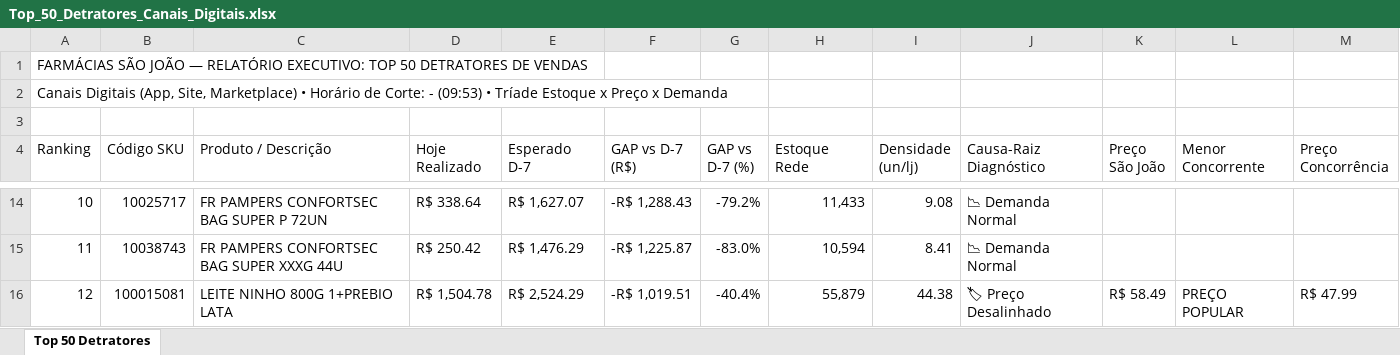
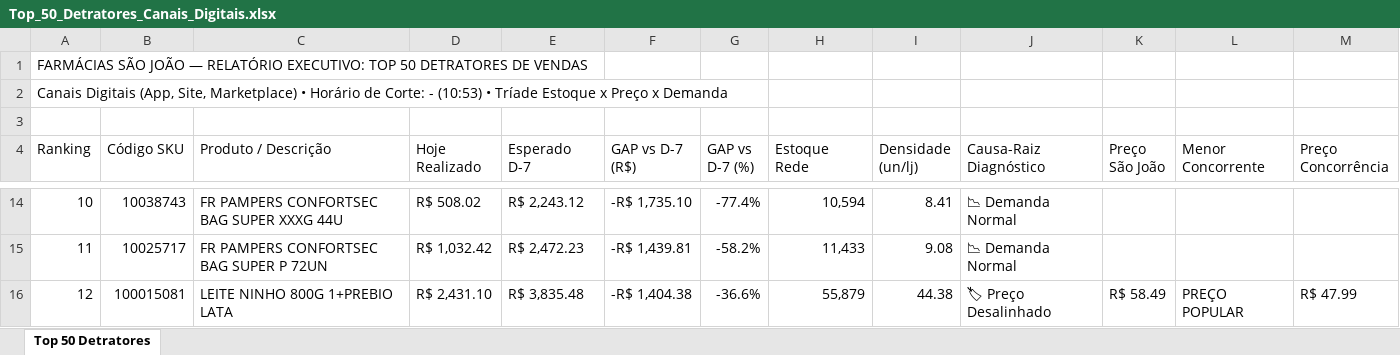
Before and after one commit to lukasg64-png/monitor-canais-digitais, an Excel workbook: data/Top_50_Detratores_Canais_Digitais.xlsx, sheet Top 50 Detratores, drawn as a sheet; only a part is shown, gaps mark what is left out; values as stored, in another font and other column widths than the file's, no cell formats; the diff covers the shown part only; the diff names each change by its address in the sheet, - before the commit and + after, or states it on an @@ line.

Commit message:
Auto-sync Qlik Sense Intraday (15/09/2026 11:20) [Corte: -]

```diff
--- a/data/Top_50_Detratores_Canais_Digitais.xlsx (sheet Top 50 Detratores)
+++ b/data/Top_50_Detratores_Canais_Digitais.xlsx (sheet Top 50 Detratores)
-A2 (Ranking): …Corte: - (09:53) • Tríade…
+A2 (Ranking): …Corte: - (10:53) • Tríade…
-B14 (Código SKU): 10025717
+B14 (Código SKU): 10038743
-C14 (Produto / Descrição): FR PAMPERS CONFORTSEC BAG SUPER P 72UN
+C14 (Produto / Descrição): FR PAMPERS CONFORTSEC BAG SUPER XXXG 44U
-D14 (Hoje Realizado): R$ 338.64
+D14 (Hoje Realizado): R$ 508.02
-E14 (Esperado D-7): R$ 1,627.07
+E14 (Esperado D-7): R$ 2,243.12
-F14 (GAP vs D-7 (R$)): -R$ 1,288.43
+F14 (GAP vs D-7 (R$)): -R$ 1,735.10
-G14 (GAP vs D-7 (%)): -79.2%
+G14 (GAP vs D-7 (%)): -77.4%
-H14 (Estoque Rede): 11,433
+H14 (Estoque Rede): 10,594
-I14 (Densidade (un/lj)): 9.08
+I14 (Densidade (un/lj)): 8.41
-B15 (Código SKU): 10038743
+B15 (Código SKU): 10025717
-C15 (Produto / Descrição): FR PAMPERS CONFORTSEC BAG SUPER XXXG 44U
+C15 (Produto / Descrição): FR PAMPERS CONFORTSEC BAG SUPER P 72UN
-D15 (Hoje Realizado): R$ 250.42
+D15 (Hoje Realizado): R$ 1,032.42
-E15 (Esperado D-7): R$ 1,476.29
+E15 (Esperado D-7): R$ 2,472.23
-F15 (GAP vs D-7 (R$)): -R$ 1,225.87
+F15 (GAP vs D-7 (R$)): -R$ 1,439.81
-G15 (GAP vs D-7 (%)): -83.0%
+G15 (GAP vs D-7 (%)): -58.2%
-H15 (Estoque Rede): 10,594
+H15 (Estoque Rede): 11,433
-I15 (Densidade (un/lj)): 8.41
+I15 (Densidade (un/lj)): 9.08
-D16 (Hoje Realizado): R$ 1,504.78
+D16 (Hoje Realizado): R$ 2,431.10
-E16 (Esperado D-7): R$ 2,524.29
+E16 (Esperado D-7): R$ 3,835.48
-F16 (GAP vs D-7 (R$)): -R$ 1,019.51
+F16 (GAP vs D-7 (R$)): -R$ 1,404.38
-G16 (GAP vs D-7 (%)): -40.4%
+G16 (GAP vs D-7 (%)): -36.6%
```
Also changed, not shown: 543 edited cells elsewhere in this sheet, cell formats, 8 other files.
